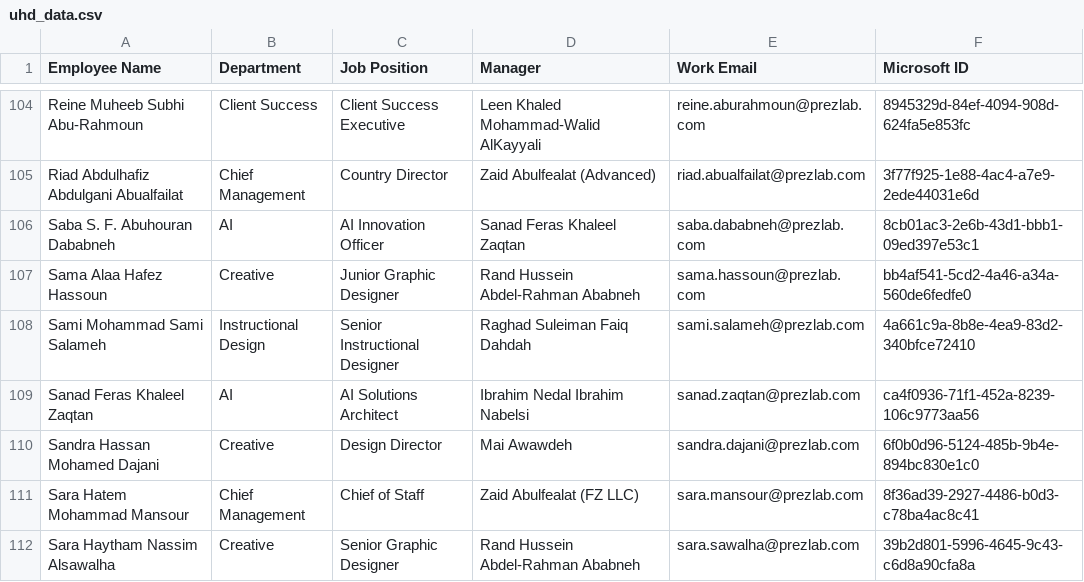
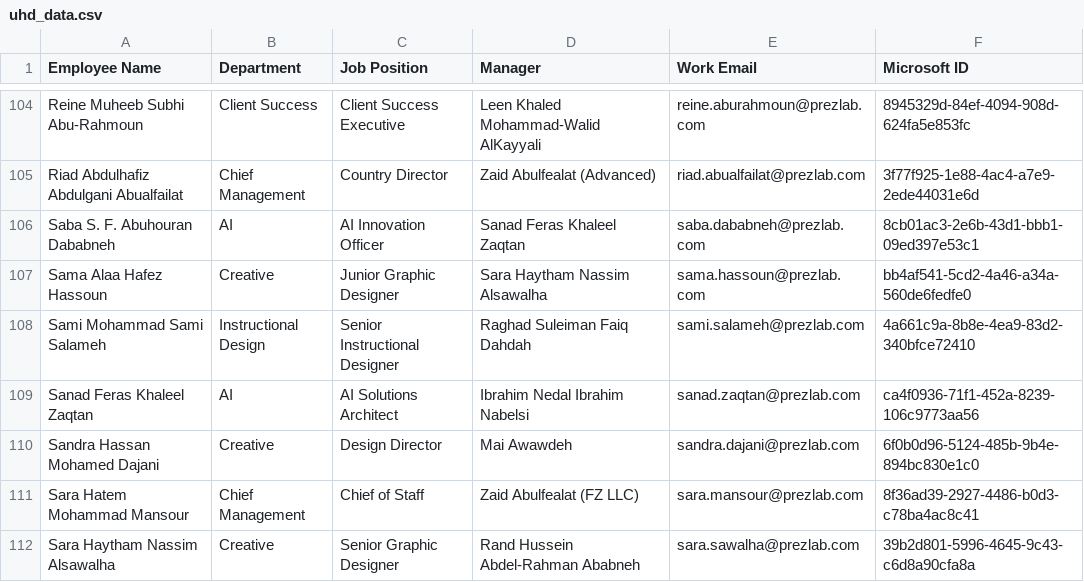
Before and after one commit to SFZPL/uhd, a CSV file: uhd_data.csv, drawn as a sheet; only a part is shown, gaps mark what is left out; the diff covers the shown part only.

```diff
--- a/uhd_data.csv
+++ b/uhd_data.csv
@@ -106,3 +106,3 @@ Riad Abdulhafiz Abdulgani Abualfailat,Chief Management,Country Director,Zaid Abu
 Saba S. F. Abuhouran Dababneh,AI,AI Innovation Officer,Sanad Feras Khaleel Zaqtan,saba.dababneh@prezlab.com,8cb01ac3-2e6b-43d1-bbb1-09ed397e53c1
-Sama Alaa Hafez Hassoun,Creative,Junior Graphic Designer,Rand Hussein Abdel-Rahman Ababneh,sama.hassoun@prezlab.com,bb4af541-5cd2-4a46-a34a-560de6fedfe0
+Sama Alaa Hafez Hassoun,Creative,Junior Graphic Designer,Sara Haytham Nassim Alsawalha,sama.hassoun@prezlab.com,bb4af541-5cd2-4a46-a34a-560de6fedfe0
 Sami Mohammad Sami Salameh,Instructional Design,Senior Instructional Designer,Raghad Suleiman Faiq Dahdah,sami.salameh@prezlab.com,4a661c9a-8b8e-4ea9-83d2-340bfce72410
```
Also changed, not shown: 17 edited cells elsewhere in this file.
